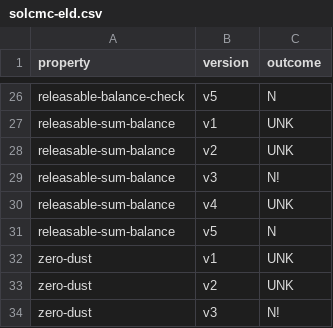
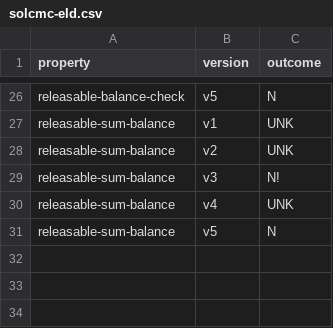
Before and after one commit to fiaravia/contracts-verification-benchmark, a CSV file: contracts/payment_splitter/solcmc-eld.csv, drawn as a sheet; only a part is shown, gaps mark what is left out.

Commit message:
payment_splitter: updated csv

```diff
--- a/contracts/payment_splitter/solcmc-eld.csv
+++ b/contracts/payment_splitter/solcmc-eld.csv
@@ -31,4 +31 @@ releasable-sum-balance,v4,UNK
 releasable-sum-balance,v5,N
-zero-dust,v1,UNK
-zero-dust,v2,UNK
-zero-dust,v3,N!
```
Also changed, not shown: contracts/payment_splitter/ground-truth.csv, contracts/payment_splitter/solcmc-z3.csv.
